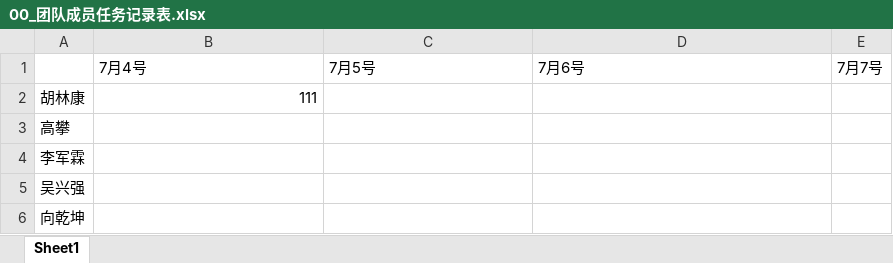
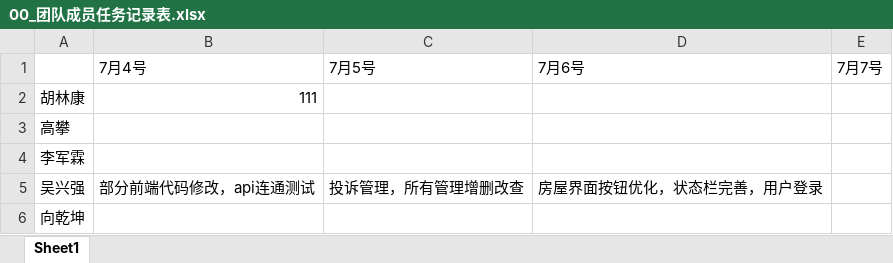
Before and after one commit to xiangqiankun1-stack/property-management, an Excel workbook: 00_团队成员任务记录表.xlsx, sheet Sheet1, drawn as a sheet; values as stored, in another font and other column widths than the file's, no borders; the diff names each change by its address in the sheet, - before the commit and + after, or states it on an @@ line.

Commit message:
111

```diff
--- a/00_团队成员任务记录表.xlsx (sheet Sheet1)
+++ b/00_团队成员任务记录表.xlsx (sheet Sheet1)
-B5: (empty)
+B5: 部分前端代码修改，api连通测试
-C5: (empty)
+C5: 投诉管理，所有管理增删改查
-D5: (empty)
+D5: 房屋界面按钮优化，状态栏完善，用户登录
```
